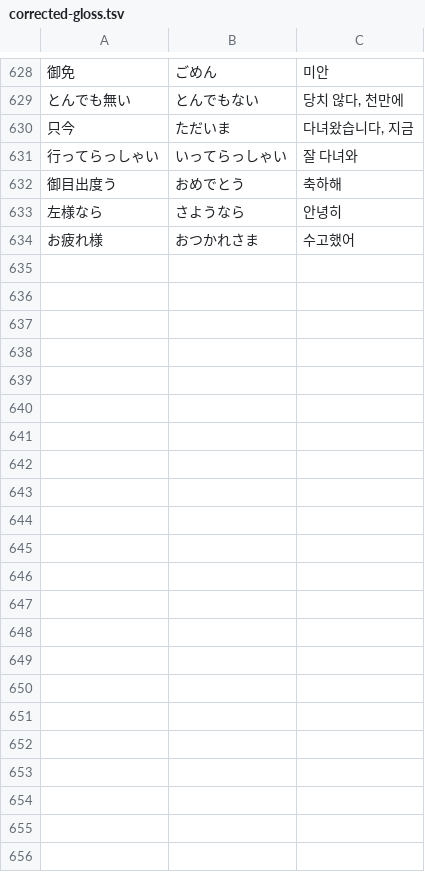
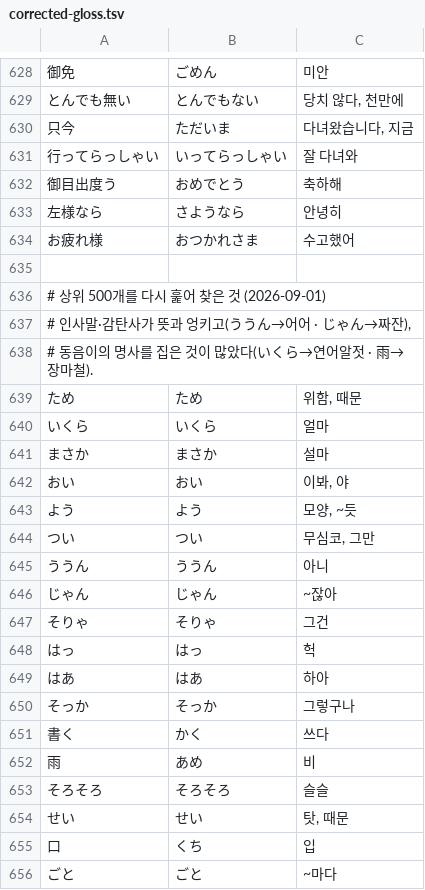
Before and after one commit to G1G1M/mworago, a TSV file: Tools/data/corrected-gloss.tsv, drawn as a sheet; only a part is shown, gaps mark what is left out; the diff names each change by its address in the sheet, - before the commit and + after, or states it on an @@ line.

```diff
--- a/Tools/data/corrected-gloss.tsv
+++ b/Tools/data/corrected-gloss.tsv
+row 635: (empty)
+row 636: # 상위 500개를 다시 훑어 찾은 것 (2026-09-01)
+row 637: # 인사말·감탄사가 뜻과 엉키고(ううん→어어 · じゃん→짜잔),
+row 638: # 동음이의 명사를 집은 것이 많았다(いくら→연어알젓 · 雨→장마철).
+row 639: ため | ため | 위함, 때문
+row 640: いくら | いくら | 얼마
+row 641: まさか | まさか | 설마
+row 642: おい | おい | 이봐, 야
+row 643: よう | よう | 모양, ~듯
+row 644: つい | つい | 무심코, 그만
+row 645: ううん | ううん | 아니
+row 646: じゃん | じゃん | ~잖아
+row 647: そりゃ | そりゃ | 그건
+row 648: はっ | はっ | 헉
+row 649: はあ | はあ | 하아
+row 650: そっか | そっか | 그렇구나
+row 651: 書く | かく | 쓰다
+row 652: 雨 | あめ | 비
+row 653: そろそろ | そろそろ | 슬슬
+row 654: せい | せい | 탓, 때문
+row 655: 口 | くち | 입
+row 656: ごと | ごと | ~마다
```
Also changed, not shown: 1 other file.
